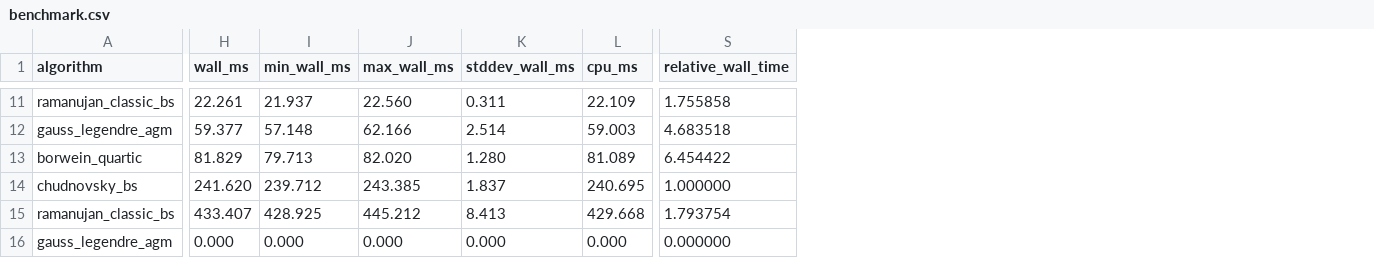
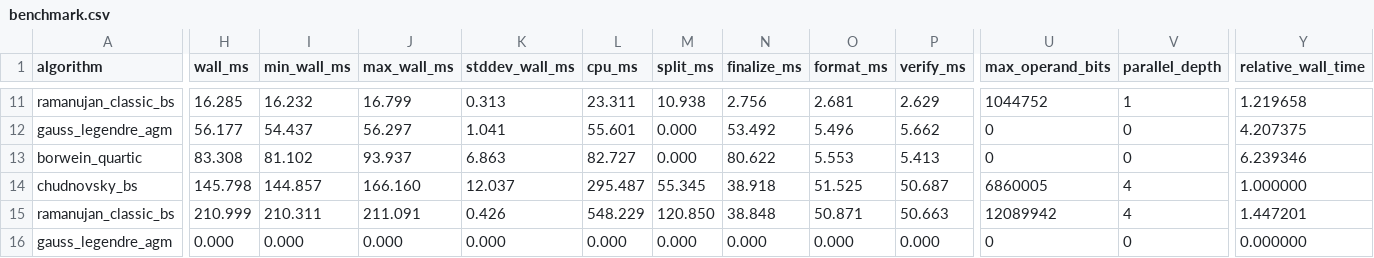
Before and after one commit to MasalaKimchi/ApproxiPi, a CSV file: results/benchmark.csv, drawn as a sheet; only a part is shown, gaps mark what is left out; addresses are those after the commit; the diff covers the shown part only; the diff names each change by its address in the sheet, - before the commit and + after, or states it on an @@ line.

Commit message:
Add parallel binary splitting benchmark instrumentation

```diff
--- a/results/benchmark.csv
+++ b/results/benchmark.csv
+column M (split_ms), rows 11-16: 10.938 | 0.000 | 0.000 | 55.345 | 120.850 | 0.000
+column N (finalize_ms), rows 11-16: 2.756 | 53.492 | 80.622 | 38.918 | 38.848 | 0.000
+column O (format_ms), rows 11-16: 2.681 | 5.496 | 5.553 | 51.525 | 50.871 | 0.000
+column P (verify_ms), rows 11-16: 2.629 | 5.662 | 5.413 | 50.687 | 50.663 | 0.000
+column U (max_operand_bits), rows 11-16: 1044752 | 0 | 0 | 6860005 | 12089942 | 0
+column V (parallel_depth), rows 11-16: 1 | 0 | 0 | 4 | 4 | 0
-H11 (wall_ms): 22.261
+H11 (wall_ms): 16.285
-I11 (min_wall_ms): 21.937
+I11 (min_wall_ms): 16.232
-J11 (max_wall_ms): 22.560
+J11 (max_wall_ms): 16.799
-K11 (stddev_wall_ms): 0.311
+K11 (stddev_wall_ms): 0.313
-L11 (cpu_ms): 22.109
+L11 (cpu_ms): 23.311
-Y11 (relative_wall_time): 1.755858
+Y11 (relative_wall_time): 1.219658
-H12 (wall_ms): 59.377
+H12 (wall_ms): 56.177
-I12 (min_wall_ms): 57.148
+I12 (min_wall_ms): 54.437
-J12 (max_wall_ms): 62.166
+J12 (max_wall_ms): 56.297
-K12 (stddev_wall_ms): 2.514
+K12 (stddev_wall_ms): 1.041
-L12 (cpu_ms): 59.003
+L12 (cpu_ms): 55.601
-Y12 (relative_wall_time): 4.683518
+Y12 (relative_wall_time): 4.207375
-H13 (wall_ms): 81.829
+H13 (wall_ms): 83.308
-I13 (min_wall_ms): 79.713
+I13 (min_wall_ms): 81.102
-J13 (max_wall_ms): 82.020
+J13 (max_wall_ms): 93.937
-K13 (stddev_wall_ms): 1.280
+K13 (stddev_wall_ms): 6.863
-L13 (cpu_ms): 81.089
+L13 (cpu_ms): 82.727
-Y13 (relative_wall_time): 6.454422
+Y13 (relative_wall_time): 6.239346
-H14 (wall_ms): 241.620
+H14 (wall_ms): 145.798
-I14 (min_wall_ms): 239.712
+I14 (min_wall_ms): 144.857
-J14 (max_wall_ms): 243.385
+J14 (max_wall_ms): 166.160
-K14 (stddev_wall_ms): 1.837
+K14 (stddev_wall_ms): 12.037
-L14 (cpu_ms): 240.695
+L14 (cpu_ms): 295.487
-H15 (wall_ms): 433.407
+H15 (wall_ms): 210.999
-I15 (min_wall_ms): 428.925
+I15 (min_wall_ms): 210.311
-J15 (max_wall_ms): 445.212
+J15 (max_wall_ms): 211.091
-K15 (stddev_wall_ms): 8.413
+K15 (stddev_wall_ms): 0.426
-L15 (cpu_ms): 429.668
+L15 (cpu_ms): 548.229
-Y15 (relative_wall_time): 1.793754
+Y15 (relative_wall_time): 1.447201
```
Also changed, not shown: 56 edited cells elsewhere in this file, 30 other files.
